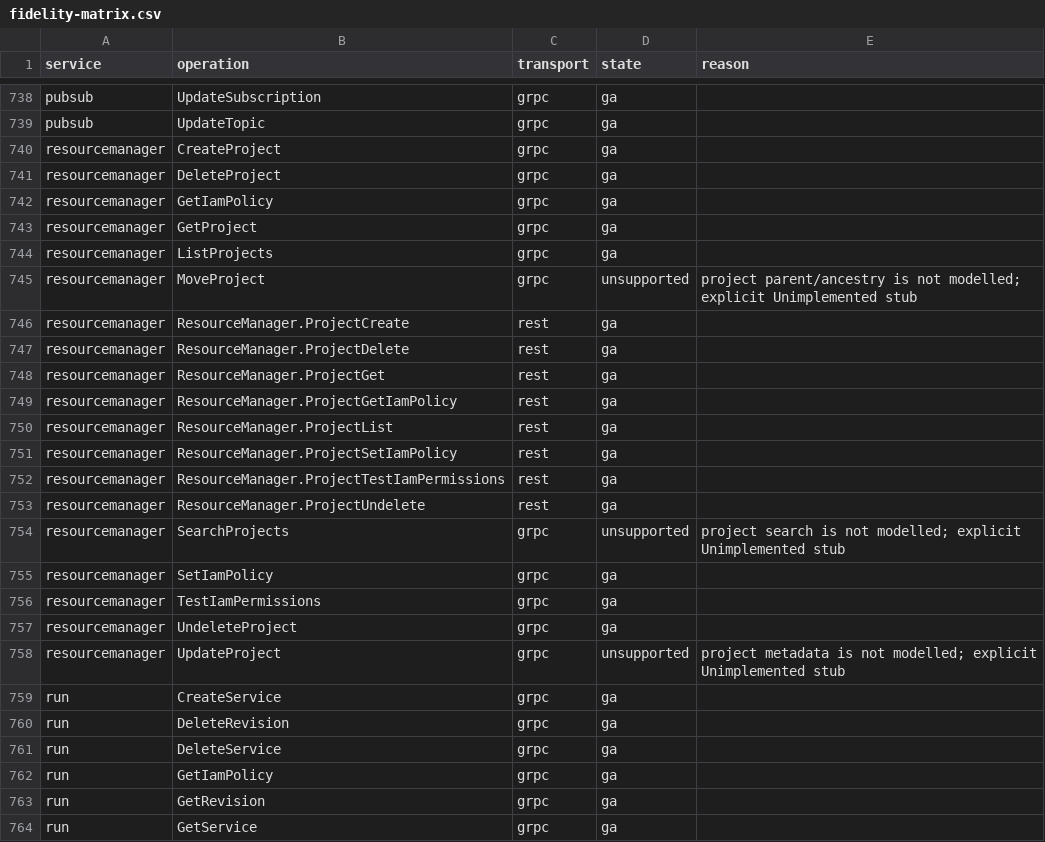
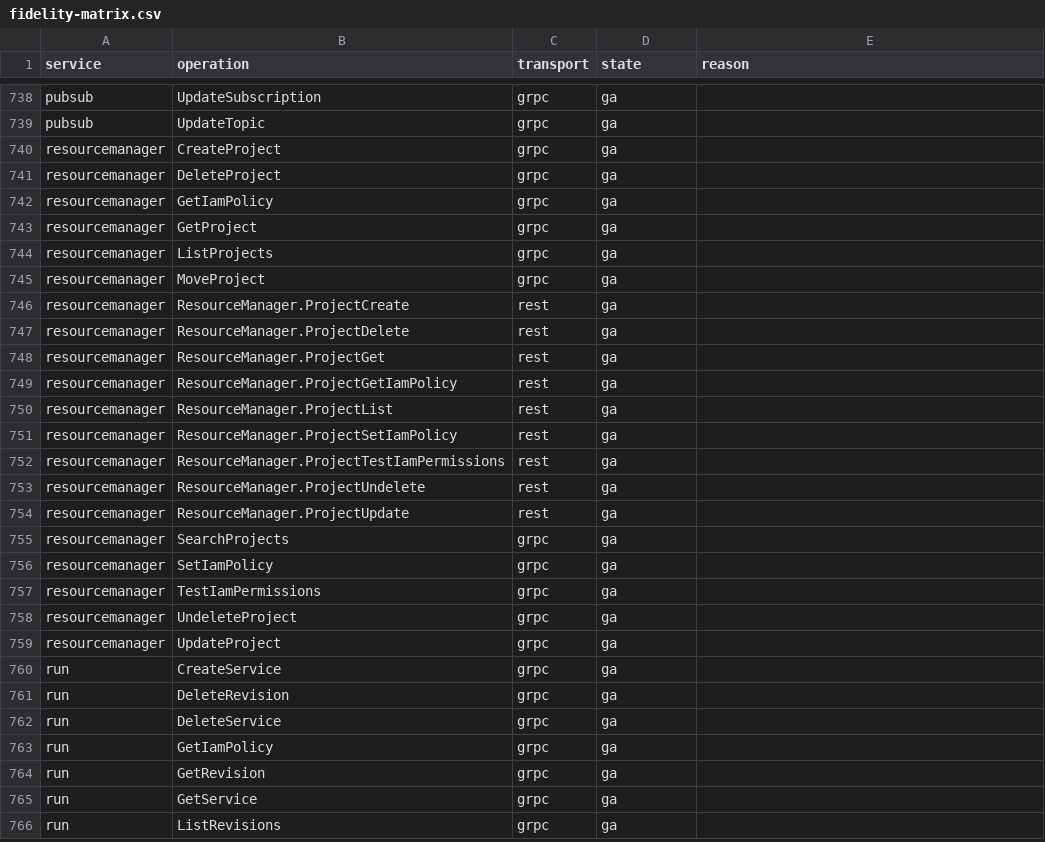
Before and after one commit to aamerik/jaiscloud, a CSV file: docs/fidelity/fidelity-matrix.csv, drawn as a sheet; only a part is shown, gaps mark what is left out; the shorter side is filled out with more unchanged rows.

Commit message:
feat(gcp/resourcemanager): project admin — SearchProjects/UpdateProject/MoveProject + v1 REST update (GA5)

```diff
--- a/docs/fidelity/fidelity-matrix.csv
+++ b/docs/fidelity/fidelity-matrix.csv
@@ -744,3 +744,3 @@ resourcemanager,GetProject,grpc,ga,
 resourcemanager,ListProjects,grpc,ga,
-resourcemanager,MoveProject,grpc,unsupported,project parent/ancestry is not modelled; explicit Unimplemented stub
+resourcemanager,MoveProject,grpc,ga,
 resourcemanager,ResourceManager.ProjectCreate,rest,ga,
@@ -753,3 +753,4 @@ resourcemanager,ResourceManager.ProjectTestIamPermissions,rest,ga,
 resourcemanager,ResourceManager.ProjectUndelete,rest,ga,
-resourcemanager,SearchProjects,grpc,unsupported,project search is not modelled; explicit Unimplemented stub
+resourcemanager,ResourceManager.ProjectUpdate,rest,ga,
+resourcemanager,SearchProjects,grpc,ga,
 resourcemanager,SetIamPolicy,grpc,ga,
@@ -757,3 +758,3 @@ resourcemanager,TestIamPermissions,grpc,ga,
 resourcemanager,UndeleteProject,grpc,ga,
-resourcemanager,UpdateProject,grpc,unsupported,project metadata is not modelled; explicit Unimplemented stub
+resourcemanager,UpdateProject,grpc,ga,
 run,CreateService,grpc,ga,
```
Also changed, not shown: 22 other files.
